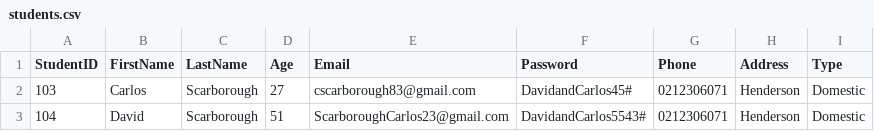
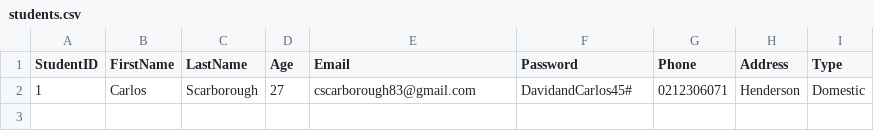
Before and after one commit to yogenkarki07/TalentHub2026, a CSV file: File/students.csv, drawn as a sheet.

```diff
--- a/File/students.csv
+++ b/File/students.csv
@@ -1,3 +1,2 @@
 StudentID            | FirstName            | LastName             | Age                  | Email                | Password             | Phone               |Address              | Type                 |
-103                  |  Carlos  |  Scarborough  | 27 |  cscarborough83@gmail.com  |  DavidandCarlos45#  |  0212306071  |  Henderson  |  Domestic
-104                  | David | Scarborough | 51 | ScarboroughCarlos23@gmail.com | DavidandCarlos5543# | 0212306071 | Henderson | Domestic
+1                    | Carlos               | Scarborough          | 27                   | cscarborough83@gmail.com | DavidandCarlos45#    | 0212306071           | Henderson            | Domestic             |
```
Also changed, not shown: 1 other file.
